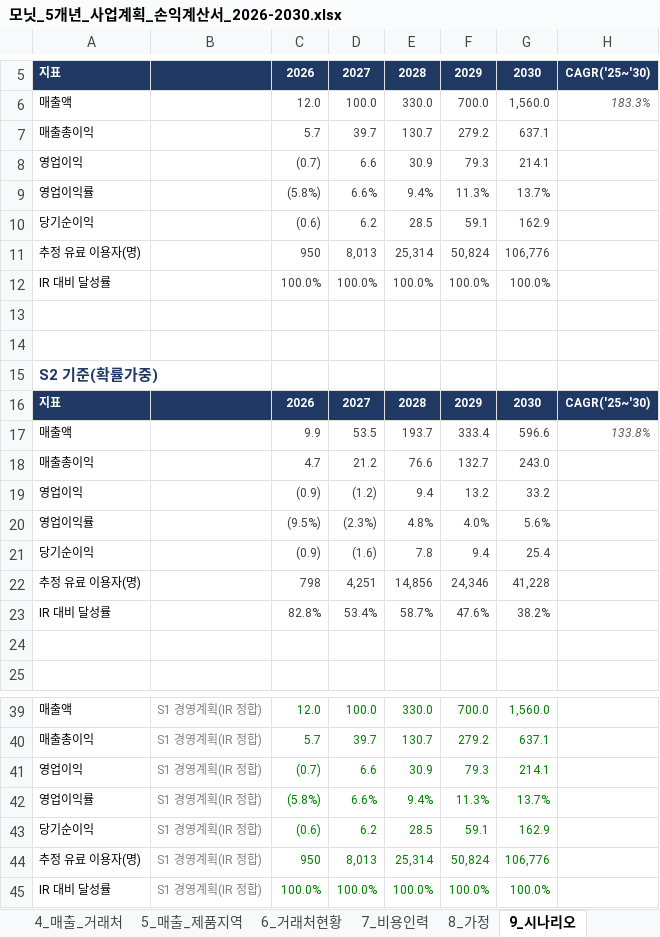
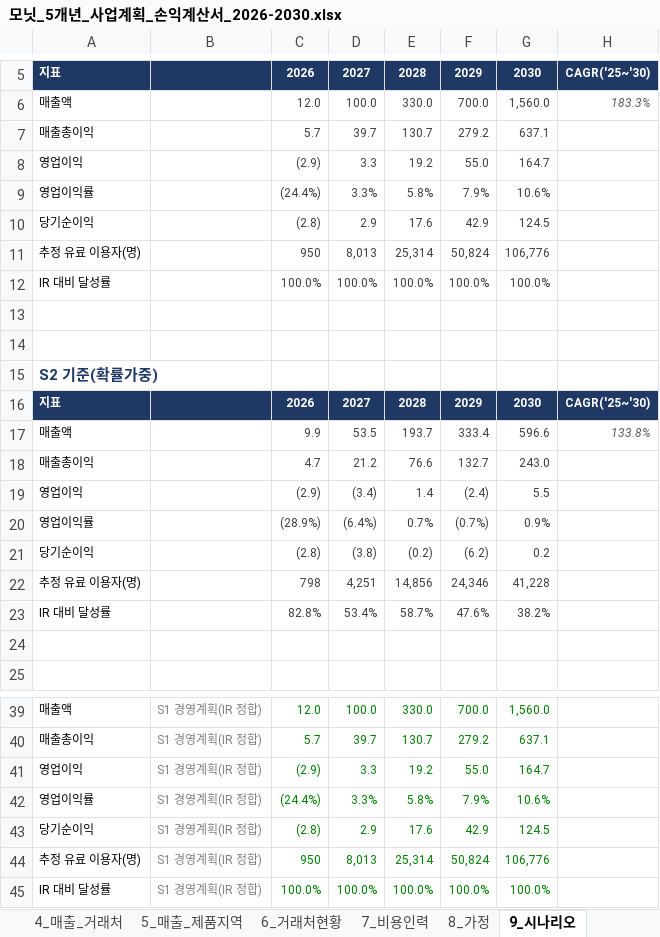
Before and after one commit to tonypark-del/tonyparkmacbookpro, an Excel workbook: 모닛_5개년_사업계획_손익계산서_2026-2030.xlsx, sheet 9_시나리오, drawn as a sheet; only a part is shown, gaps mark what is left out; values as stored, in another font and other column widths than the file's, no borders; removed rows and columns are numbered as before the commit, all else as after; the diff covers the shown part only; the diff names each change by its address in the sheet, - before the commit and + after, or states it on an @@ line.

```diff
--- a/모닛_5개년_사업계획_손익계산서_2026-2030.xlsx (sheet 9_시나리오)
+++ b/모닛_5개년_사업계획_손익계산서_2026-2030.xlsx (sheet 9_시나리오)
-row 8: 영업이익 |  | (0.7) | 6.6 | 30.9 | 79.3 | 214.1
-row 9: 영업이익률 |  | (5.8%) | 6.6% | 9.4% | 11.3% | 13.7%
-row 10: 당기순이익 |  | (0.6) | 6.2 | 28.5 | 59.1 | 162.9
+row 8: 영업이익 |  | (2.9) | 3.3 | 19.2 | 55.0 | 164.7
+row 9: 영업이익률 |  | (24.4%) | 3.3% | 5.8% | 7.9% | 10.6%
+row 10: 당기순이익 |  | (2.8) | 2.9 | 17.6 | 42.9 | 124.5
-row 19: 영업이익 |  | (0.9) | (1.2) | 9.4 | 13.2 | 33.2
+row 19: 영업이익 |  | (2.9) | (3.4) | 1.4 | (2.4) | 5.5
-C20: (9.5%)
+C20: (28.9%)
-D20: (2.3%)
+D20: (6.4%)
-E20: 4.8%
+E20: 0.7%
-F20: 4.0%
+F20: (0.7%)
-G20: 5.6%
+G20: 0.9%
-row 21: 당기순이익 |  | (0.9) | (1.6) | 7.8 | 9.4 | 25.4
+row 21: 당기순이익 |  | (2.8) | (3.8) | (0.2) | (6.2) | 0.2
-row 41: 영업이익 | S1 경영계획(IR 정합) | (0.7) | 6.6 | 30.9 | 79.3 | 214.1
+row 41: 영업이익 | S1 경영계획(IR 정합) | (2.9) | 3.3 | 19.2 | 55.0 | 164.7
-C42: (5.8%)
+C42: (24.4%)
-D42: 6.6%
+D42: 3.3%
-E42: 9.4%
+E42: 5.8%
-F42: 11.3%
+F42: 7.9%
-G42: 13.7%
+G42: 10.6%
-row 43: 당기순이익 | S1 경영계획(IR 정합) | (0.6) | 6.2 | 28.5 | 59.1 | 162.9
+row 43: 당기순이익 | S1 경영계획(IR 정합) | (2.8) | 2.9 | 17.6 | 42.9 | 124.5
```
Also changed, not shown: 2 added rows, 2 removed rows and 5 edited cells elsewhere in this sheet, sheet 2_손익계산서, sheet 7_비용인력, sheet 3_연간손익, sheet 1_요약, sheet 8_가정, formulas that keep their value.
